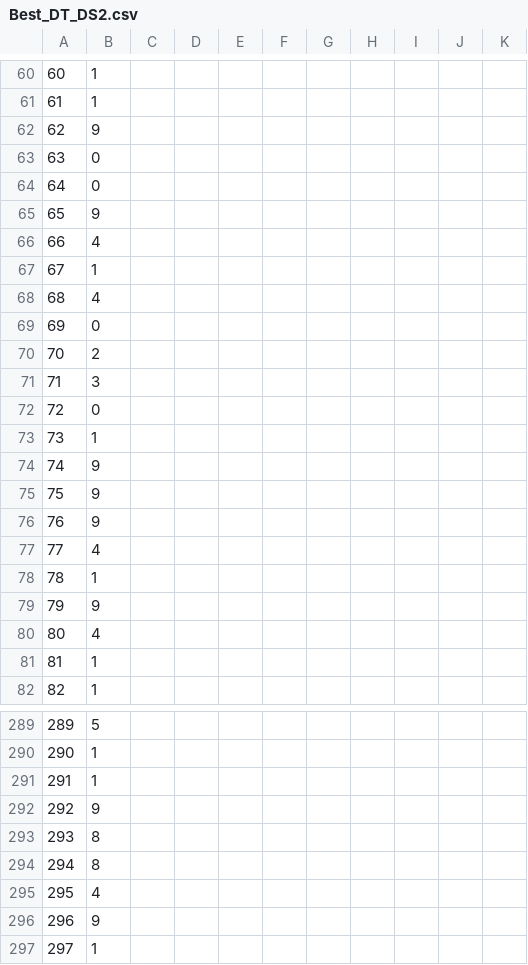
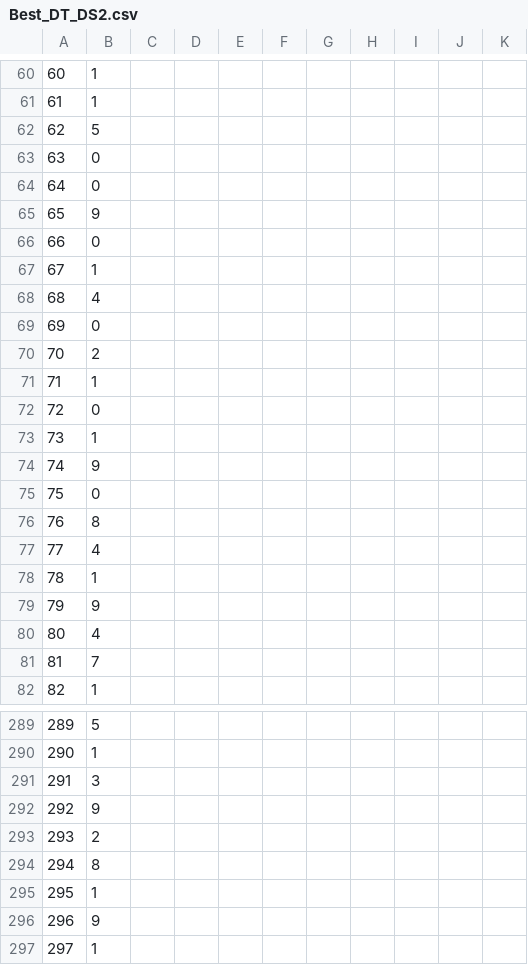
Before and after one commit to yaroslaviy/comp472, a CSV file: output/Best_DT_DS2.csv, drawn as a sheet; only a part is shown, gaps mark what is left out; the diff covers the shown part only.

```diff
--- a/output/Best_DT_DS2.csv
+++ b/output/Best_DT_DS2.csv
@@ -61,3 +61,3 @@
 61,1
-62,9
+62,5
 63,0
@@ -65,3 +65,3 @@
 65,9
-66,4
+66,0
 67,1
@@ -70,3 +70,3 @@
 70,2
-71,3
+71,1
 72,0
@@ -74,4 +74,4 @@
 74,9
-75,9
-76,9
+75,0
+76,8
 77,4
@@ -80,3 +80,3 @@
 80,4
-81,1
+81,7
 82,1
@@ -290,7 +290,7 @@
 290,1
-291,1
+291,3
 292,9
-293,8
+293,2
 294,8
-295,4
+295,1
 296,9
```
Also changed, not shown: 131 edited cells elsewhere in this file, 3 other files.
